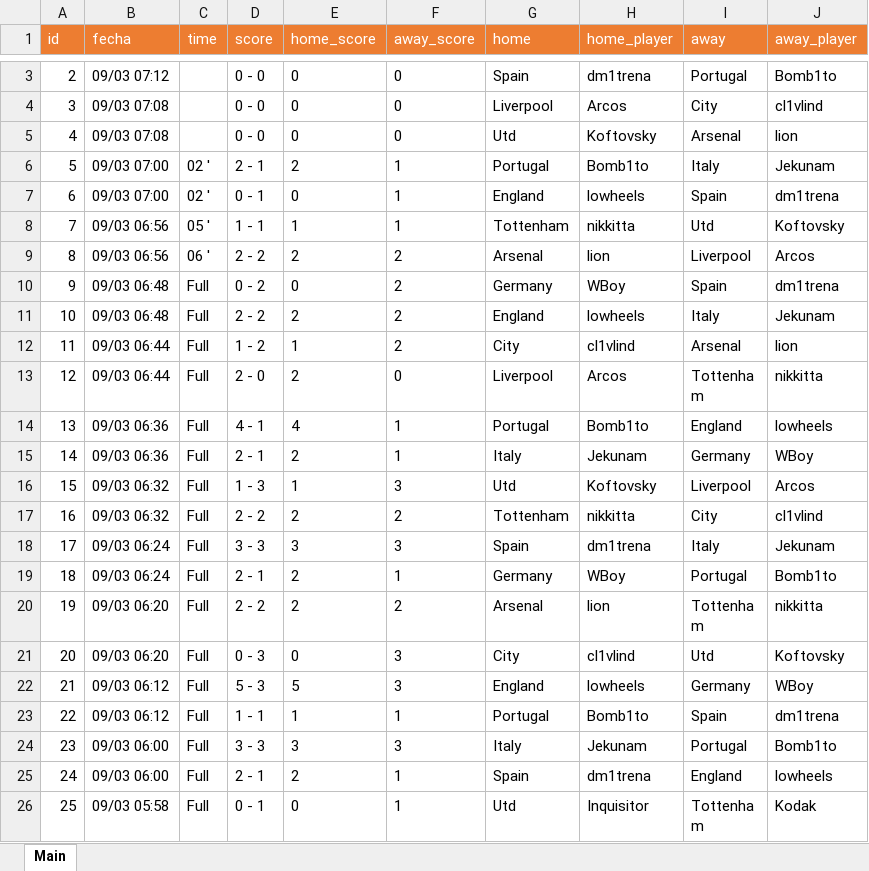
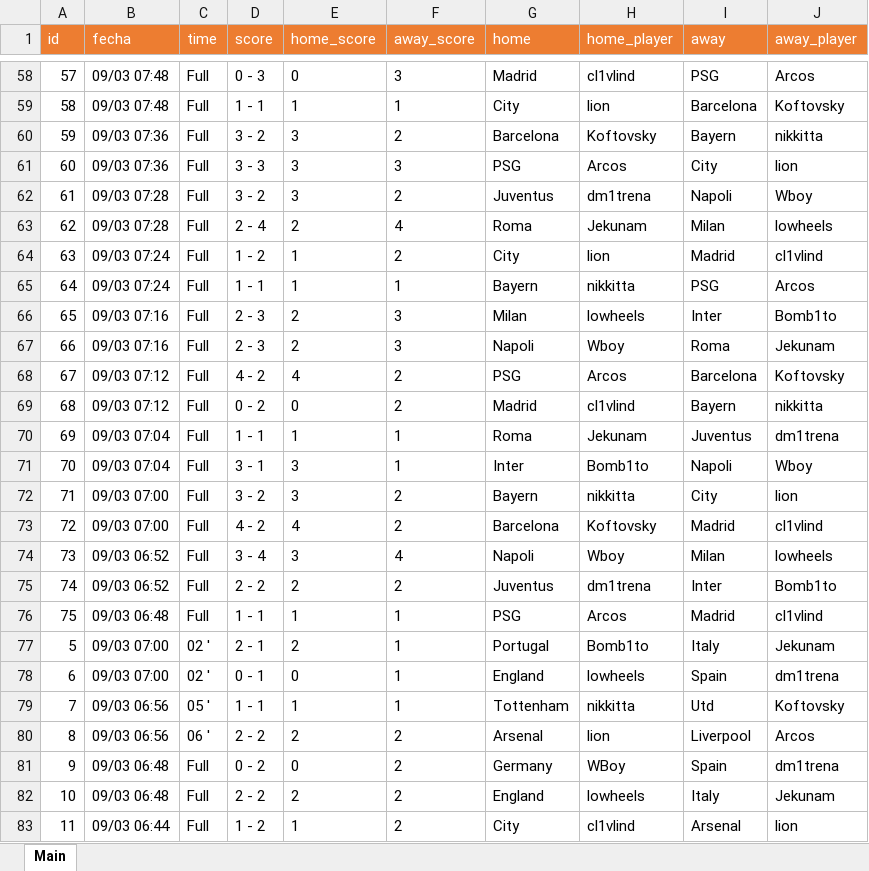
Before and after one commit to jediborre/esoccer8min, an Excel workbook: bd.xlsx, sheet Main, drawn as a sheet; only a part is shown, gaps mark what is left out; the shorter side is filled out with more unchanged rows; values as stored, in another font and other column widths than the file's, no borders; removed rows and columns are numbered as before the commit, all else as after; the diff covers the shown part only; the diff names each change by its address in the sheet, - before the commit and + after, or states it on an @@ line.

```diff
--- a/bd.xlsx (sheet Main)
+++ b/bd.xlsx (sheet Main)
+row 58: 57 | 09/03 07:48 | Full | 0 - 3 | 0 | 3 | Madrid | cl1vlind | PSG | Arcos
+row 59: 58 | 09/03 07:48 | Full | 1 - 1 | 1 | 1 | City | lion | Barcelona | Koftovsky
+row 60: 59 | 09/03 07:36 | Full | 3 - 2 | 3 | 2 | Barcelona | Koftovsky | Bayern | nikkitta
+row 61: 60 | 09/03 07:36 | Full | 3 - 3 | 3 | 3 | PSG | Arcos | City | lion
+row 62: 61 | 09/03 07:28 | Full | 3 - 2 | 3 | 2 | Juventus | dm1trena | Napoli | Wboy
+row 63: 62 | 09/03 07:28 | Full | 2 - 4 | 2 | 4 | Roma | Jekunam | Milan | lowheels
+row 64: 63 | 09/03 07:24 | Full | 1 - 2 | 1 | 2 | City | lion | Madrid | cl1vlind
+row 65: 64 | 09/03 07:24 | Full | 1 - 1 | 1 | 1 | Bayern | nikkitta | PSG | Arcos
+row 66: 65 | 09/03 07:16 | Full | 2 - 3 | 2 | 3 | Milan | lowheels | Inter | Bomb1to
+row 67: 66 | 09/03 07:16 | Full | 2 - 3 | 2 | 3 | Napoli | Wboy | Roma | Jekunam
+row 68: 67 | 09/03 07:12 | Full | 4 - 2 | 4 | 2 | PSG | Arcos | Barcelona | Koftovsky
@@ column A (id) renumbered in row 69 @@
-C69 (time): (empty)
+C69 (time): Full
-D69 (score): 0 - 0
+D69 (score): 0 - 2
-F69 (away_score): 0
+F69 (away_score): 2
-G69 (home): Spain
+G69 (home): Madrid
-H69 (home_player): dm1trena
+H69 (home_player): cl1vlind
-I69 (away): Portugal
+I69 (away): Bayern
-J69 (away_player): Bomb1to
+J69 (away_player): nikkitta
-row 4: 3 | 09/03 07:08 |  | 0 - 0 | 0 | 0 | Liverpool | Arcos | City | cl1vlind
-row 5: 4 | 09/03 07:08 |  | 0 - 0 | 0 | 0 | Utd | Koftovsky | Arsenal | lion
+row 70: 69 | 09/03 07:04 | Full | 1 - 1 | 1 | 1 | Roma | Jekunam | Juventus | dm1trena
+row 71: 70 | 09/03 07:04 | Full | 3 - 1 | 3 | 1 | Inter | Bomb1to | Napoli | Wboy
+row 72: 71 | 09/03 07:00 | Full | 3 - 2 | 3 | 2 | Bayern | nikkitta | City | lion
+row 73: 72 | 09/03 07:00 | Full | 4 - 2 | 4 | 2 | Barcelona | Koftovsky | Madrid | cl1vlind
+row 74: 73 | 09/03 06:52 | Full | 3 - 4 | 3 | 4 | Napoli | Wboy | Milan | lowheels
+row 75: 74 | 09/03 06:52 | Full | 2 - 2 | 2 | 2 | Juventus | dm1trena | Inter | Bomb1to
+row 76: 75 | 09/03 06:48 | Full | 1 - 1 | 1 | 1 | PSG | Arcos | Madrid | cl1vlind
```
Also changed, not shown: 56 added rows and 1 removed row elsewhere in this sheet, 3 other files.
